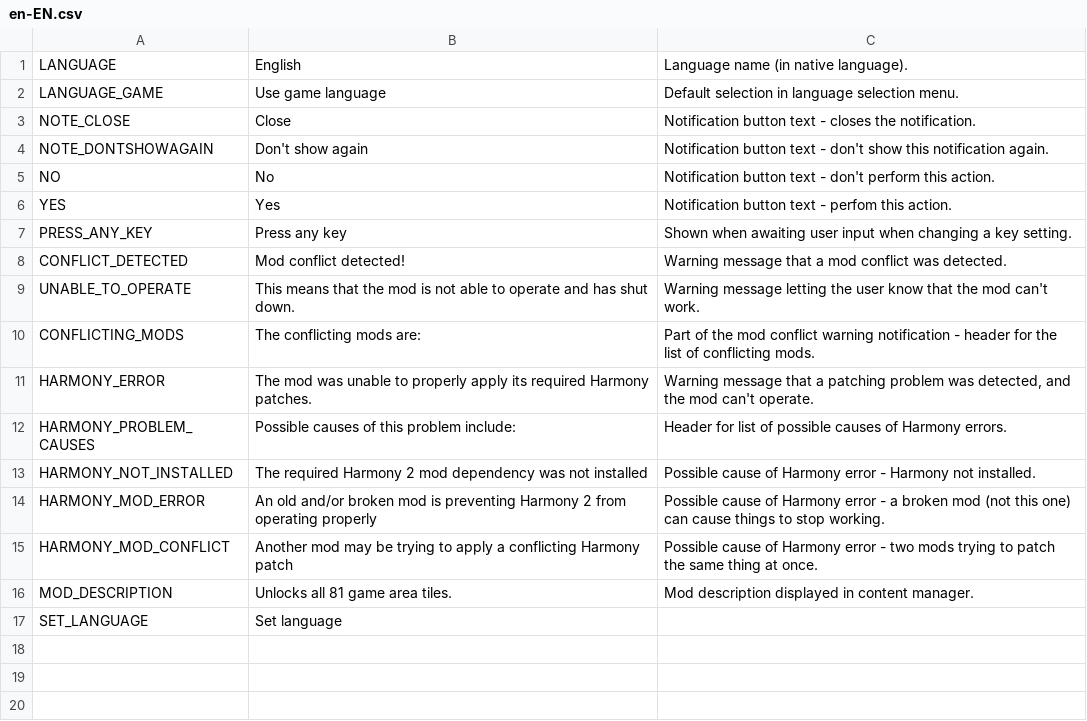
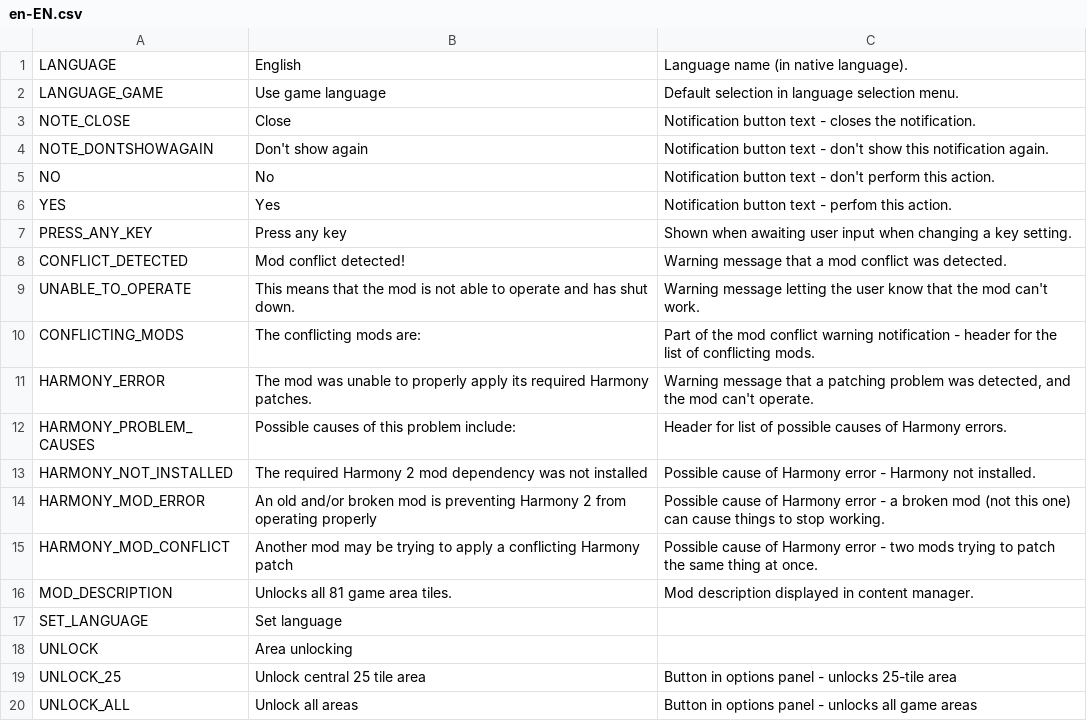
Before and after one commit to algernon-A/EightyOne2, a CSV file: Translations/en-EN.csv, drawn as a sheet.

Commit message:
Add options panel buttons to unlock 25 and 81 tiles.

```diff
--- a/Translations/en-EN.csv
+++ b/Translations/en-EN.csv
@@ -17 +17,4 @@
 "SET_LANGUAGE","Set language"
+"UNLOCK","Area unlocking"
+"UNLOCK_25","Unlock central 25 tile area","Button in options panel - unlocks 25-tile area"
+"UNLOCK_ALL","Unlock all areas","Button in options panel - unlocks all game areas"
```
Also changed, not shown: 1 other file.
